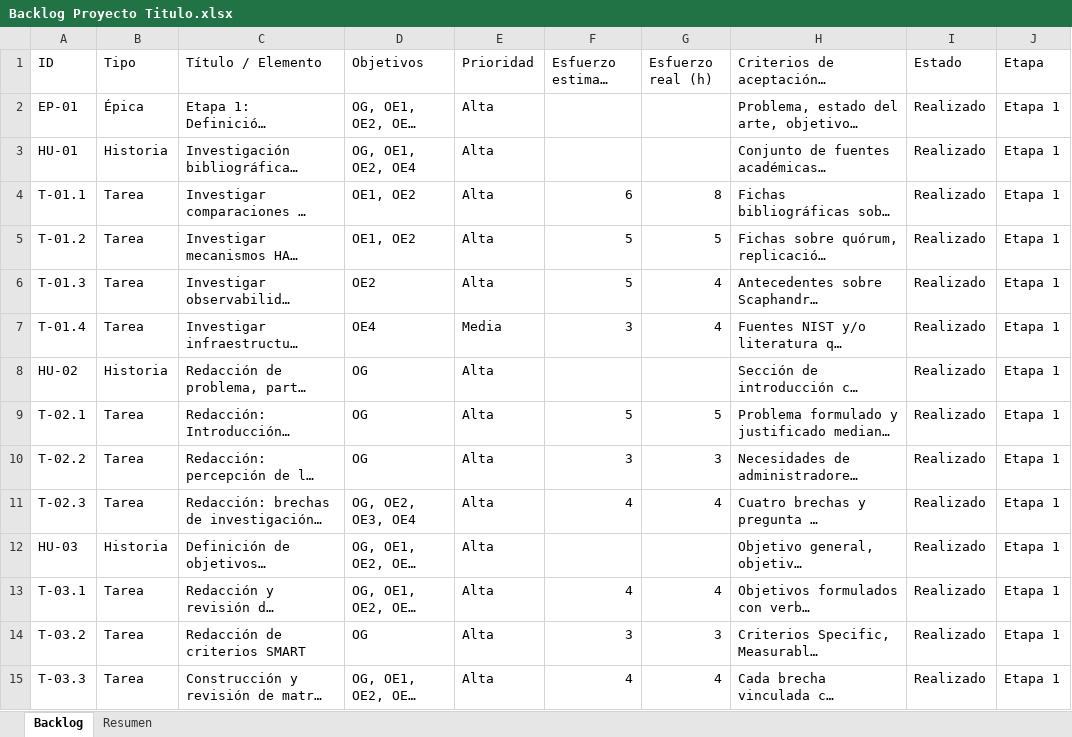
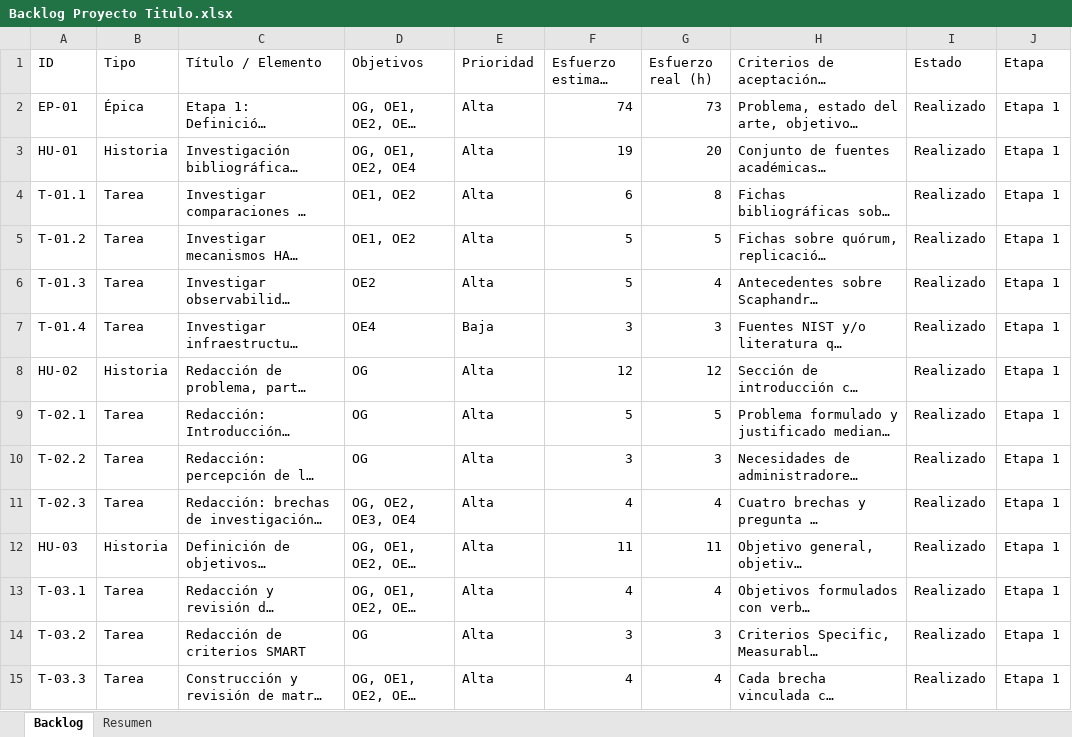
Before and after one commit to Coto2412/k3s-microk8s-ha-benchmarks, an Excel workbook: docs/Backlog Proyecto Titulo.xlsx, sheet Backlog, drawn as a sheet; only a part is shown; long unchanged cells end in …; values as stored, in another font and other column widths than the file's, no cell formats; charts and pictures and conditional formats and table styles not drawn; the diff covers the shown part only; the diff names each change by its address in the sheet, - before the commit and + after, or states it on an @@ line.

```diff
--- a/docs/Backlog Proyecto Titulo.xlsx (sheet Backlog)
+++ b/docs/Backlog Proyecto Titulo.xlsx (sheet Backlog)
-F2 (Esfuerzo estimado (h)): (empty)
+F2 (Esfuerzo estimado (h)): 74
-G2 (Esfuerzo real (h)): (empty)
+G2 (Esfuerzo real (h)): 73
-F3 (Esfuerzo estimado (h)): (empty)
+F3 (Esfuerzo estimado (h)): 19
-G3 (Esfuerzo real (h)): (empty)
+G3 (Esfuerzo real (h)): 20
-E7 (Prioridad): Media
+E7 (Prioridad): Baja
-G7 (Esfuerzo real (h)): 4
+G7 (Esfuerzo real (h)): 3
-F8 (Esfuerzo estimado (h)): (empty)
+F8 (Esfuerzo estimado (h)): 12
-G8 (Esfuerzo real (h)): (empty)
+G8 (Esfuerzo real (h)): 12
-F12 (Esfuerzo estimado (h)): (empty)
+F12 (Esfuerzo estimado (h)): 11
-G12 (Esfuerzo real (h)): (empty)
+G12 (Esfuerzo real (h)): 11
```
Also changed, not shown: 22 added rows and 264 edited cells elsewhere in this sheet, sheet Resumen, cell formats, 9 other files.
